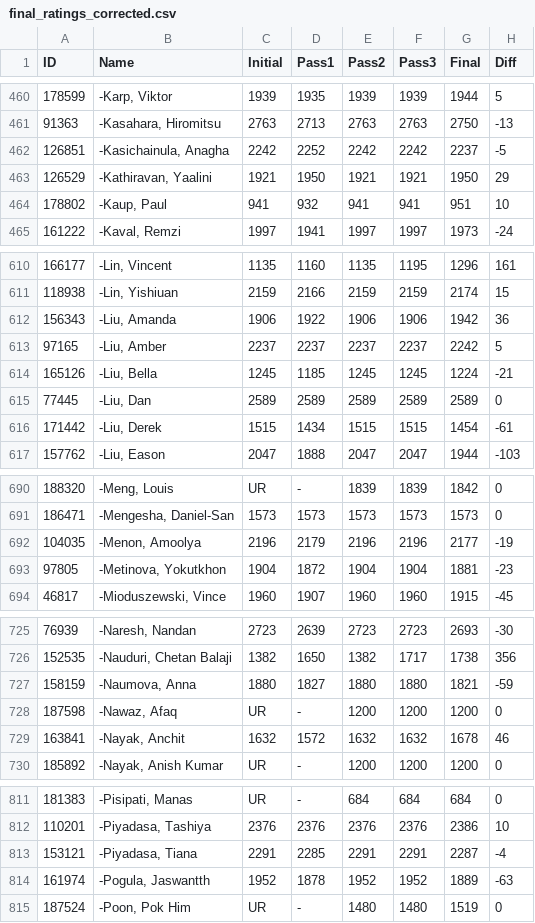
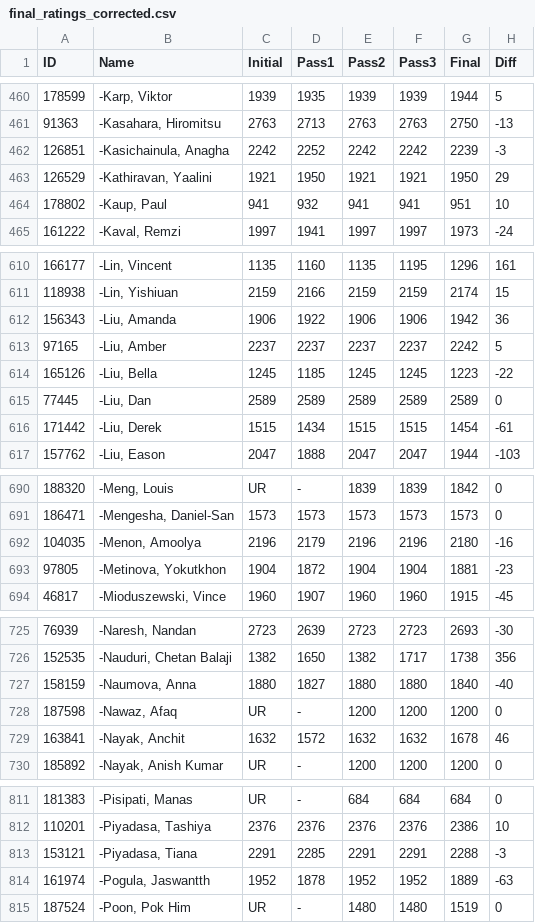
Before and after one commit to booktrailer/us-open, a CSV file: final_ratings_corrected.csv, drawn as a sheet; only a part is shown, gaps mark what is left out; the diff covers the shown part only.

```diff
--- a/final_ratings_corrected.csv
+++ b/final_ratings_corrected.csv
@@ -461,3 +461,3 @@ ID,Name,Initial,Pass1,Pass2,Pass3,Final,Diff
 91363,"-Kasahara, Hiromitsu",2763,2713,2763,2763,2750,-13
-126851,"-Kasichainula, Anagha",2242,2252,2242,2242,2237,-5
+126851,"-Kasichainula, Anagha",2242,2252,2242,2242,2239,-3
 126529,"-Kathiravan, Yaalini",1921,1950,1921,1921,1950,29
@@ -613,3 +613,3 @@ ID,Name,Initial,Pass1,Pass2,Pass3,Final,Diff
 97165,"-Liu, Amber",2237,2237,2237,2237,2242,5
-165126,"-Liu, Bella",1245,1185,1245,1245,1224,-21
+165126,"-Liu, Bella",1245,1185,1245,1245,1223,-22
 77445,"-Liu, Dan",2589,2589,2589,2589,2589,0
@@ -691,3 +691,3 @@ ID,Name,Initial,Pass1,Pass2,Pass3,Final,Diff
 186471,"-Mengesha, Daniel-San",1573,1573,1573,1573,1573,0
-104035,"-Menon, Amoolya",2196,2179,2196,2196,2177,-19
+104035,"-Menon, Amoolya",2196,2179,2196,2196,2180,-16
 97805,"-Metinova, Yokutkhon",1904,1872,1904,1904,1881,-23
@@ -726,3 +726,3 @@ ID,Name,Initial,Pass1,Pass2,Pass3,Final,Diff
 152535,"-Nauduri, Chetan Balaji",1382,1650,1382,1717,1738,356
-158159,"-Naumova, Anna",1880,1827,1880,1880,1821,-59
+158159,"-Naumova, Anna",1880,1827,1880,1880,1840,-40
 187598,"-Nawaz, Afaq",UR,-,1200,1200,1200,0
@@ -812,3 +812,3 @@ ID,Name,Initial,Pass1,Pass2,Pass3,Final,Diff
 110201,"-Piyadasa, Tashiya",2376,2376,2376,2376,2386,10
-153121,"-Piyadasa, Tiana",2291,2285,2291,2291,2287,-4
+153121,"-Piyadasa, Tiana",2291,2285,2291,2291,2288,-3
 161974,"-Pogula, Jaswantth",1952,1878,1952,1952,1889,-63
```
Also changed, not shown: 24 edited cells elsewhere in this file.
